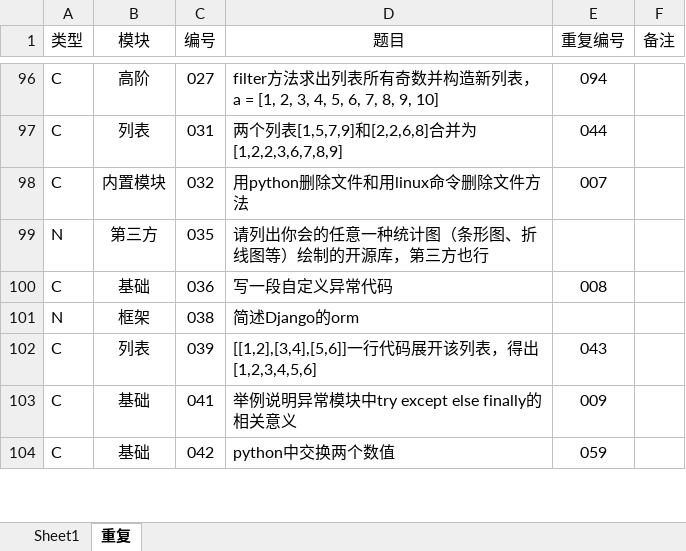
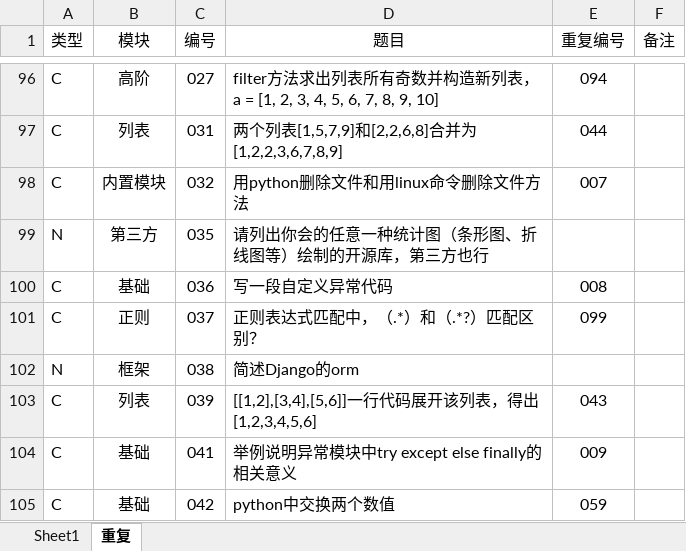
Before and after one commit to GregoryShen/00-Python, an Excel workbook: 017 面试题/自测题.xlsx, sheet 重复, drawn as a sheet; only a part is shown, gaps mark what is left out; values as stored, in another font and other column widths than the file's, no borders; the diff names each change by its address in the sheet, - before the commit and + after, or states it on an @@ line.

```diff
--- a/017 面试题/自测题.xlsx (sheet 重复)
+++ b/017 面试题/自测题.xlsx (sheet 重复)
+row 101: C | 正则 | 037 | 正则表达式匹配中，（.*）和（.*?）匹配区别？ | 099
```
Also changed, not shown: sheet Sheet1, 7 other files.
